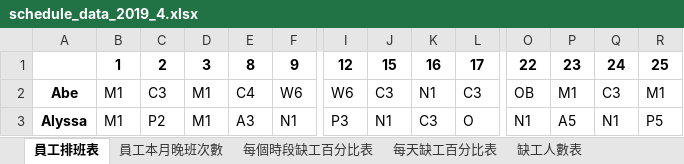
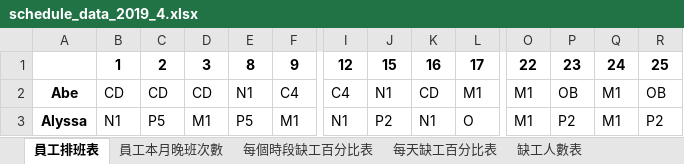
Before and after one commit to h920032/IM_project, an Excel workbook: schedule_data_2019_4.xlsx, sheet 員工排班表, drawn as a sheet; only a part is shown, gaps mark what is left out; values as stored, in another font and other column widths than the file's, no borders; the diff covers the shown part only; the diff names each change by its address in the sheet, - before the commit and + after, or states it on an @@ line.

```diff
--- a/schedule_data_2019_4.xlsx (sheet 員工排班表)
+++ b/schedule_data_2019_4.xlsx (sheet 員工排班表)
-B2: M1
+B2: CD
-C2: C3
+C2: CD
-D2: M1
+D2: CD
-E2: C4
+E2: N1
-F2: W6
+F2: C4
-I2: W6
+I2: C4
-J2: C3
+J2: N1
-K2: N1
+K2: CD
-L2: C3
+L2: M1
-O2: OB
+O2: M1
-P2: M1
+P2: OB
-Q2: C3
+Q2: M1
-R2: M1
+R2: OB
-B3: M1
+B3: N1
-C3: P2
+C3: P5
-E3: A3
+E3: P5
-F3: N1
+F3: M1
-I3: P3
+I3: N1
-J3: N1
+J3: P2
-K3: C3
+K3: N1
-O3: N1
+O3: M1
-P3: A5
+P3: P2
-Q3: N1
+Q3: M1
-R3: P5
+R3: P2
```
Also changed, not shown: 491 edited cells elsewhere in this sheet, sheet 員工每週有哪幾種休息時間, sheet 缺工人數表, sheet 每個時段缺工百分比表, sheet 員工本月晚班次數, sheet 每天缺工百分比表, 5 other files.
